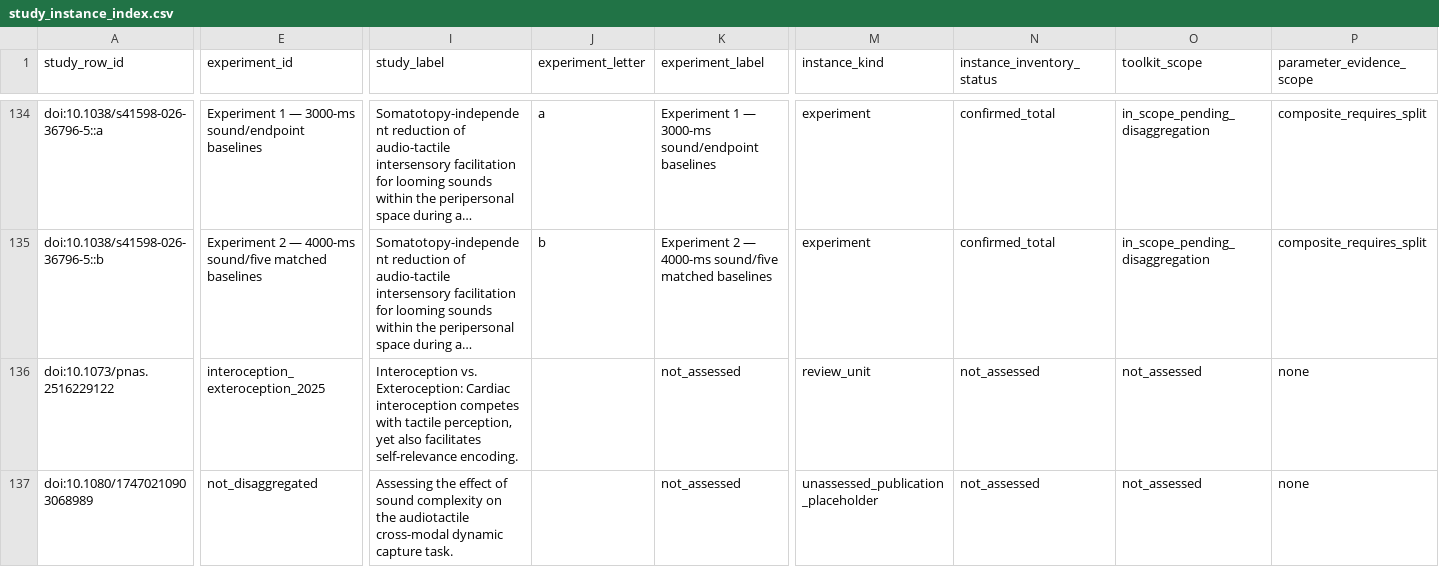
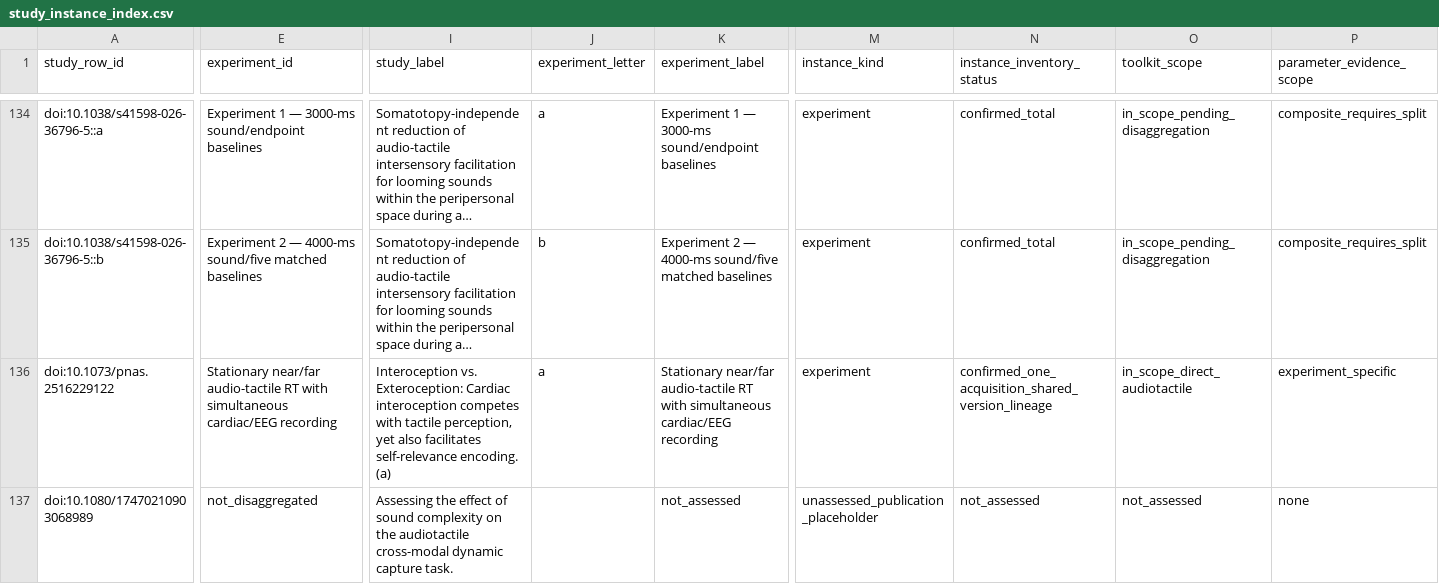
Before and after one commit to GeorgeFejer91/pps-kit, a CSV file: For-AI/research/literature/audiotactile-paper-metadata-audit/publication-parameter-matrix/study_instance_index.csv, drawn as a sheet; only a part is shown, gaps mark what is left out; long unchanged cells end in …; the diff covers the shown part only; the diff names each change by its address in the sheet, - before the commit and + after, or states it on an @@ line.

Commit message:
Audit interoception version lineage and source timing dispositions

```diff
--- a/For-AI/research/literature/audiotactile-paper-metadata-audit/publication-parameter-matrix/study_instance_index.csv
+++ b/For-AI/research/literature/audiotactile-paper-metadata-audit/publication-parameter-matrix/study_instance_index.csv
-E136 (experiment_id): interoception_exteroception_2025
+E136 (experiment_id): Stationary near/far audio-tactile RT with simultaneous cardiac/EEG recording
-I136 (study_label): …self-relevance encoding.
+I136 (study_label): …self-relevance encoding. (a)
-J136 (experiment_letter): (empty)
+J136 (experiment_letter): a
-K136 (experiment_label): not_assessed
+K136 (experiment_label): Stationary near/far audio-tactile RT with simultaneous cardiac/EEG recording
-M136 (instance_kind): review_unit
+M136 (instance_kind): experiment
-N136 (instance_inventory_status): not_assessed
+N136 (instance_inventory_status): confirmed_one_acquisition_shared_version_lineage
-O136 (toolkit_scope): not_assessed
+O136 (toolkit_scope): in_scope_direct_audiotactile
-P136 (parameter_evidence_scope): none
+P136 (parameter_evidence_scope): experiment_specific
```
Also changed, not shown: 27 edited cells elsewhere in this file, For-AI/research/literature/audiotactile-paper-metadata-audit/publication-parameter-matrix/publication_inventory_audit.csv, For-AI/research/literature/audiotactile-paper-metadata-audit/publication-parameter-matrix/publication_parsimonious_status_matrix.csv, 18 other files.
